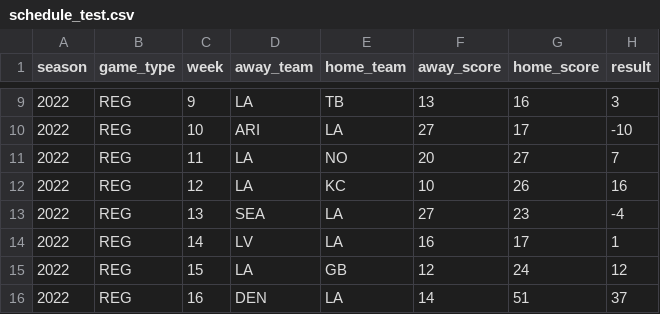
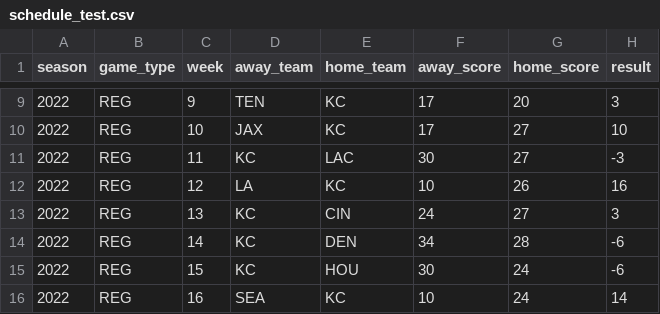
Before and after one commit to Josephhero/test_actions, a CSV file: schedule_test.csv, drawn as a sheet; only a part is shown, gaps mark what is left out; the diff covers the shown part only.

```diff
--- a/schedule_test.csv
+++ b/schedule_test.csv
@@ -9,8 +9,8 @@ season,game_type,week,away_team,home_team,away_score,home_score,result
-2022,REG,9,LA,TB,13,16,3
-2022,REG,10,ARI,LA,27,17,-10
-2022,REG,11,LA,NO,20,27,7
+2022,REG,9,TEN,KC,17,20,3
+2022,REG,10,JAX,KC,17,27,10
+2022,REG,11,KC,LAC,30,27,-3
 2022,REG,12,LA,KC,10,26,16
-2022,REG,13,SEA,LA,27,23,-4
-2022,REG,14,LV,LA,16,17,1
-2022,REG,15,LA,GB,12,24,12
-2022,REG,16,DEN,LA,14,51,37
+2022,REG,13,KC,CIN,24,27,3
+2022,REG,14,KC,DEN,34,28,-6
+2022,REG,15,KC,HOU,30,24,-6
+2022,REG,16,SEA,KC,10,24,14
```
Also changed, not shown: 4 added rows, 1 removed row and 40 edited cells elsewhere in this file.
